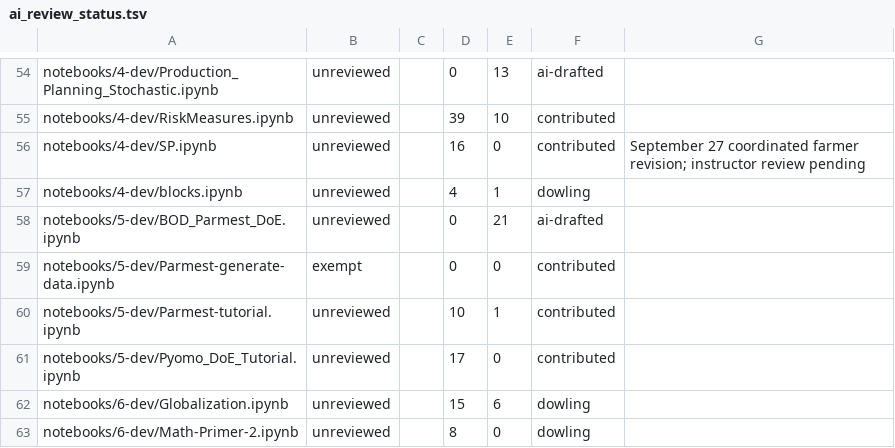
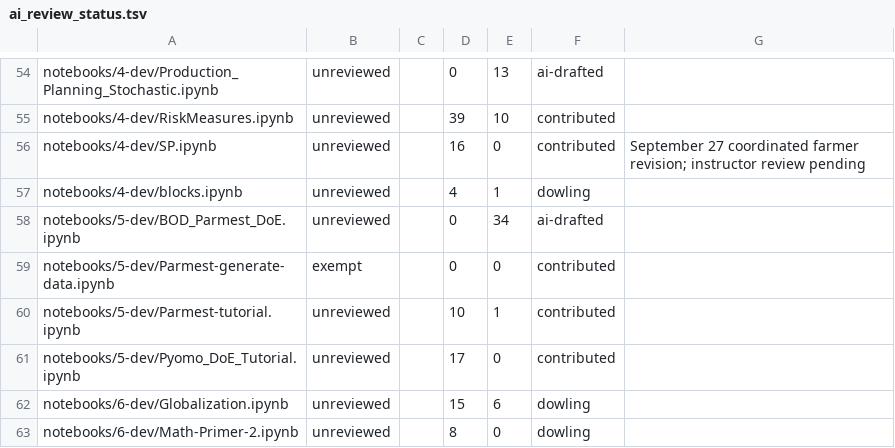
Before and after one commit to ndcbe/optimization, a TSV file: scripts/ai_review_status.tsv, drawn as a sheet; only a part is shown, gaps mark what is left out.

```diff
--- a/scripts/ai_review_status.tsv
+++ b/scripts/ai_review_status.tsv
@@ -57,3 +57,3 @@ notebooks/4-dev/SP.ipynb	unreviewed		16	0	contributed	September 27 coordinated f
 notebooks/4-dev/blocks.ipynb	unreviewed		4	1	dowling	
-notebooks/5-dev/BOD_Parmest_DoE.ipynb	unreviewed		0	21	ai-drafted	
+notebooks/5-dev/BOD_Parmest_DoE.ipynb	unreviewed		0	34	ai-drafted	
 notebooks/5-dev/Parmest-generate-data.ipynb	exempt		0	0	contributed	
```
Also changed, not shown: 16 other files.
